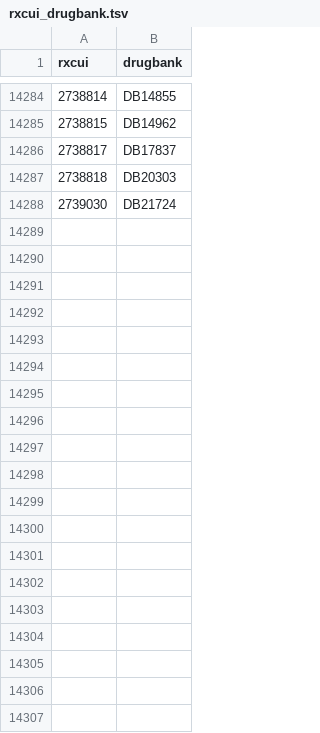
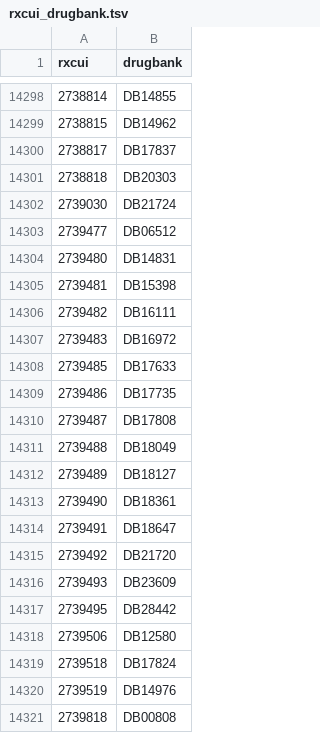
Before and after one commit to mcwdsi/dron, a TSV file: src/templates/rxcui_drugbank.tsv, drawn as a sheet; only a part is shown, gaps mark what is left out; the diff covers the shown part only.

```diff
--- a/src/templates/rxcui_drugbank.tsv
+++ b/src/templates/rxcui_drugbank.tsv
@@ -14288 +14302,20 @@ rxcui	drugbank
 2739030	DB21724
+2739477	DB06512
+2739480	DB14831
+2739481	DB15398
+2739482	DB16111
+2739483	DB16972
+2739485	DB17633
+2739486	DB17735
+2739487	DB17808
+2739488	DB18049
+2739489	DB18127
+2739490	DB18361
+2739491	DB18647
+2739492	DB21720
+2739493	DB23609
+2739495	DB28442
+2739506	DB12580
+2739518	DB17824
+2739519	DB14976
+2739818	DB00808
```
Also changed, not shown: 27 added rows elsewhere in this file, src/templates/clinical_drug_form_ingredient.tsv, src/templates/ingredient.tsv, 7 other files.
